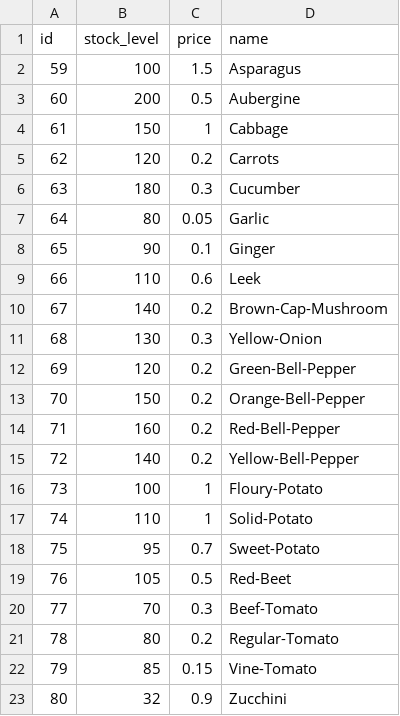
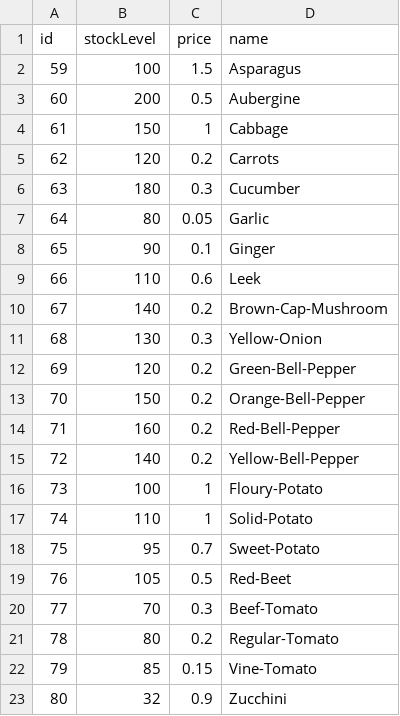
Before and after one commit to CFR2000/LambdaMart, a CSV file: veggie-gophers/db/items.csv, drawn as a sheet.

Commit message:
fix conflict

```diff
--- a/veggie-gophers/db/items.csv
+++ b/veggie-gophers/db/items.csv
@@ -1,2 +1,2 @@
-id,stock_level,price,name
+id,stockLevel,price,name
 59,100,1.5,Asparagus
```
